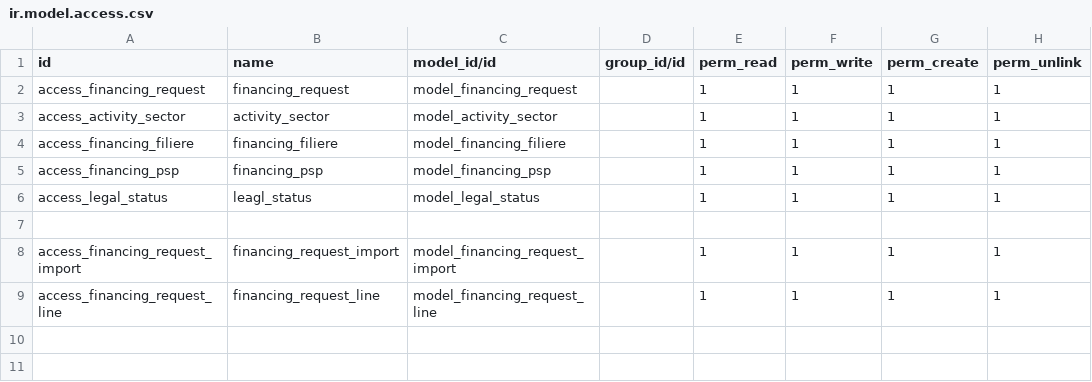
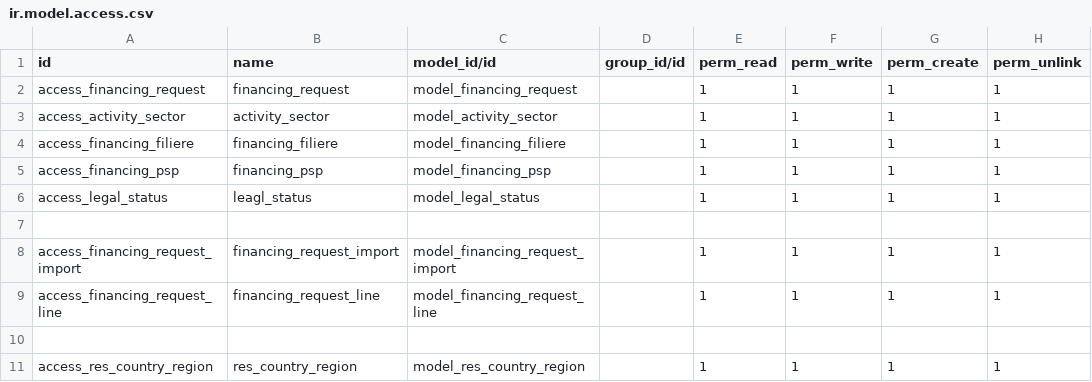
Before and after one commit to abdou91/fongip1, a CSV file: financing/security/ir.model.access.csv, drawn as a sheet.

```diff
--- a/financing/security/ir.model.access.csv
+++ b/financing/security/ir.model.access.csv
@@ -9 +9,3 @@ access_financing_request_import,financing_request_import,model_financing_request
 access_financing_request_line,financing_request_line,model_financing_request_line,,1,1,1,1
+
+access_res_country_region,res_country_region,model_res_country_region,,1,1,1,1
```
Also changed, not shown: 2 other files.
